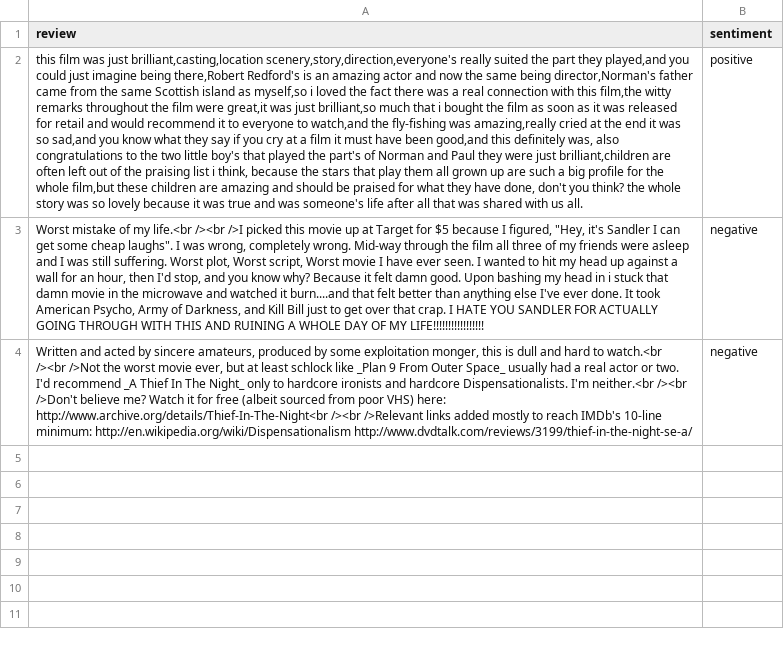
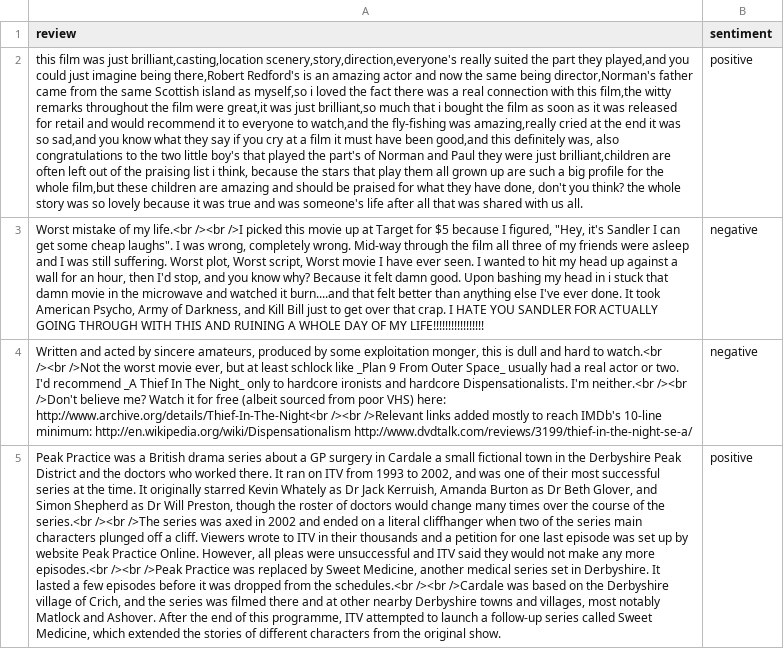
Before and after one commit to RPChinhara/cnn-scratch-cpp, a CSV file: datas/imdb_test.csv, drawn as a sheet; the diff names each change by its address in the sheet, - before the commit and + after, or states it on an @@ line.

Commit message:
add new sentence for better testing

```diff
--- a/datas/imdb_test.csv
+++ b/datas/imdb_test.csv
+row 5: Peak Practice was a British drama series about a GP surgery in Cardale a small fictional town in the Derbyshire Peak District and the doctors who worked there. It ran on ITV from 1993 to 2002, and was one of their most successful series at the time. It originally starred Kevin Whately as Dr Jack Kerruish, Amanda Burton as Dr Beth Glover, and Simon Shepherd as Dr Will Preston, though the roster of doctors would change many times over the course of the series.<br /><br />The series was axed in 2002 and ended on a literal cliffhanger when two of the series main characters plunged off a cliff. Viewers wrote to ITV in their thousands and a petition for one last episode was set up by website Peak Practice Online. However, all pleas were unsuccessful and ITV said they would not make any more episodes.<br /><br />Peak Practice was replaced by Sweet Medicine, another medical series set in Derbyshire. It lasted a few episodes before it was dropped from the schedules.<br /><br />Cardale was based on the Derbyshire village of Crich, and the series was filmed there and at other nearby Derbyshire towns and villages, most notably Matlock and Ashover. After the end of this programme, ITV attempted to launch a follow-up series called Sweet Medicine, which extended the stories of different characters from the original show. | positive
```
